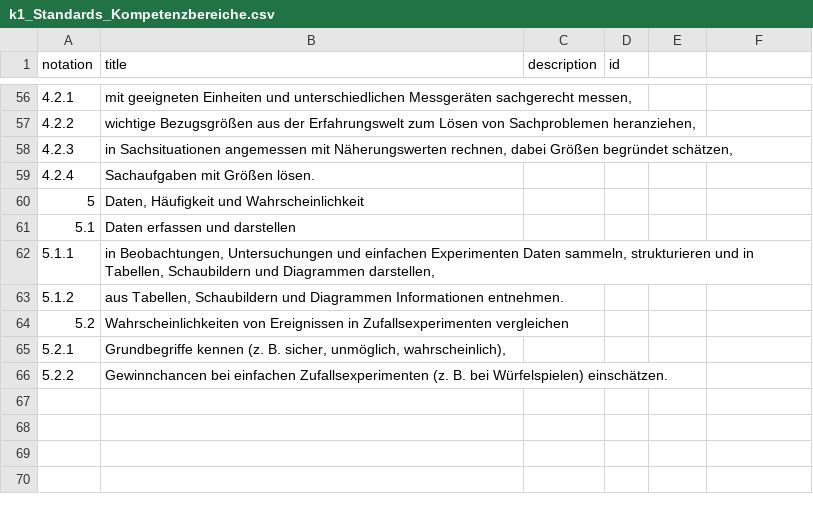
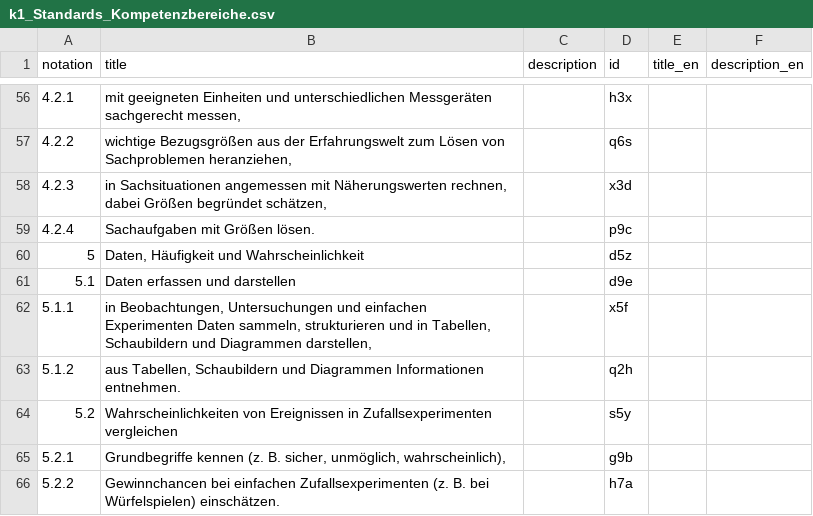
Before and after one commit to iqb-vocabs/v09, a CSV file: csv/k1_Standards_Kompetenzbereiche.csv, drawn as a sheet; only a part is shown, gaps mark what is left out; the diff covers the shown part only.

```diff
--- a/csv/k1_Standards_Kompetenzbereiche.csv
+++ b/csv/k1_Standards_Kompetenzbereiche.csv
@@ -1 +1 @@
-"notation","title","description","id"
+"notation","title","description","id","title_en","description_en"
@@ -56,11 +56,11 @@
-"4.2.1","mit geeigneten Einheiten und unterschiedlichen Messgeräten sachgerecht messen,",,
-"4.2.2","wichtige Bezugsgrößen aus der Erfahrungswelt zum Lösen von Sachproblemen heranziehen,",,
-"4.2.3","in Sachsituationen angemessen mit Näherungswerten rechnen, dabei Größen begründet schätzen,",,
-"4.2.4","Sachaufgaben mit Größen lösen.",,
-"5","Daten, Häufigkeit und Wahrscheinlichkeit",,
-"5.1","Daten erfassen und darstellen",,
-"5.1.1","in Beobachtungen, Untersuchungen und einfachen Experimenten Daten sammeln, strukturieren und in Tabellen, Schaubildern und Diagrammen darstellen,",,
-"5.1.2","aus Tabellen, Schaubildern und Diagrammen Informationen entnehmen.",,
-"5.2","Wahrscheinlichkeiten von Ereignissen in Zufallsexperimenten vergleichen",,
-"5.2.1","Grundbegriffe kennen (z. B. sicher, unmöglich, wahrscheinlich),",,
-"5.2.2","Gewinnchancen bei einfachen Zufallsexperimenten (z. B. bei Würfelspielen) einschätzen.",,
+"4.2.1","mit geeigneten Einheiten und unterschiedlichen Messgeräten sachgerecht messen,","","h3x",,
+"4.2.2","wichtige Bezugsgrößen aus der Erfahrungswelt zum Lösen von Sachproblemen heranziehen,","","q6s",,
+"4.2.3","in Sachsituationen angemessen mit Näherungswerten rechnen, dabei Größen begründet schätzen,","","x3d",,
+"4.2.4","Sachaufgaben mit Größen lösen.","","p9c",,
+"5","Daten, Häufigkeit und Wahrscheinlichkeit","","d5z",,
+"5.1","Daten erfassen und darstellen","","d9e",,
+"5.1.1","in Beobachtungen, Untersuchungen und einfachen Experimenten Daten sammeln, strukturieren und in Tabellen, Schaubildern und Diagrammen darstellen,","","x5f",,
+"5.1.2","aus Tabellen, Schaubildern und Diagrammen Informationen entnehmen.","","q2h",,
+"5.2","Wahrscheinlichkeiten von Ereignissen in Zufallsexperimenten vergleichen","","s5y",,
+"5.2.1","Grundbegriffe kennen (z. B. sicher, unmöglich, wahrscheinlich),","","g9b",,
+"5.2.2","Gewinnchancen bei einfachen Zufallsexperimenten (z. B. bei Würfelspielen) einschätzen.","","h7a",,
```
Also changed, not shown: 54 edited cells elsewhere in this file, csv/a1_Allgemeine_mathematische_Kompetenzen.csv, csv/n1_Anforderungsbereiche.csv, 4 other files.
